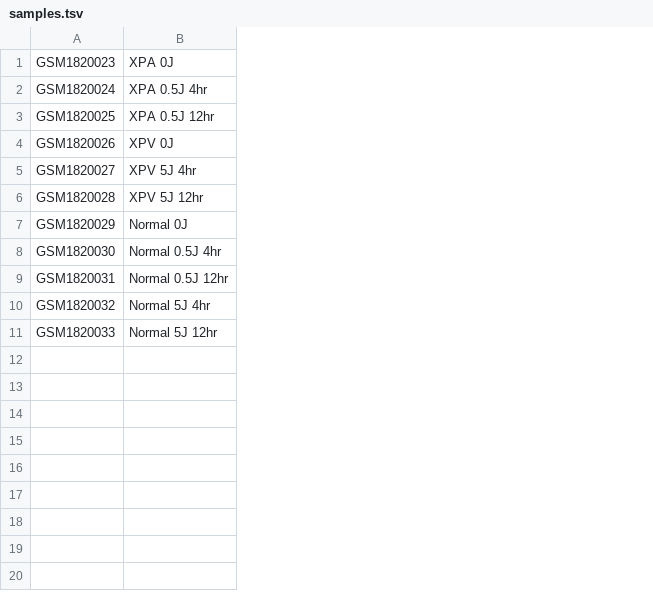
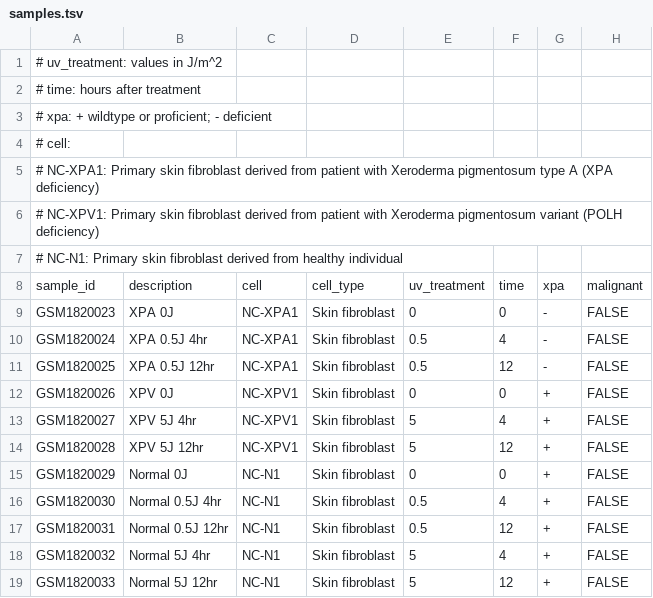
Before and after one commit to djhshih/project-geo-xpa, a TSV file: GSE70818/samples.tsv, drawn as a sheet; the diff names each change by its address in the sheet, - before the commit and + after, or states it on an @@ line.

```diff
--- a/GSE70818/samples.tsv
+++ b/GSE70818/samples.tsv
+column C, rows 9-19: NC-XPA1 | NC-XPA1 | NC-XPA1 | NC-XPV1 | NC-XPV1 | NC-XPV1 | NC-N1 | NC-N1 | NC-N1 | NC-N1 | NC-N1
+column D, rows 9-19: all Skin fibroblast
+column E, rows 9-19: 0 | 0.5 | 0.5 | 0 | 5 | 5 | 0 | 0.5 | 0.5 | 5 | 5
+column F, rows 9-19: 0 | 4 | 12 | 0 | 4 | 12 | 0 | 4 | 12 | 4 | 12
+column G, rows 9-19: - | - | - | + | + | + | + | + | + | + | +
+column H, rows 9-19: all FALSE
+row 1: # uv_treatment: values in J/m^2
+row 2: # time: hours after treatment
+row 3: # xpa: + wildtype or proficient; - deficient
+row 4: # cell:
+row 5: # NC-XPA1: Primary skin fibroblast derived from patient with Xeroderma pigmentosum type A (XPA deficiency)
+row 6: # NC-XPV1: Primary skin fibroblast derived from patient with Xeroderma pigmentosum variant (POLH deficiency)
+row 7: # NC-N1: Primary skin fibroblast derived from healthy individual
+row 8: sample_id | description | cell | cell_type | uv_treatment | time | xpa | malignant
```
Also changed, not shown: GSE100855/samples.tsv, GSE55484/samples.tsv.
